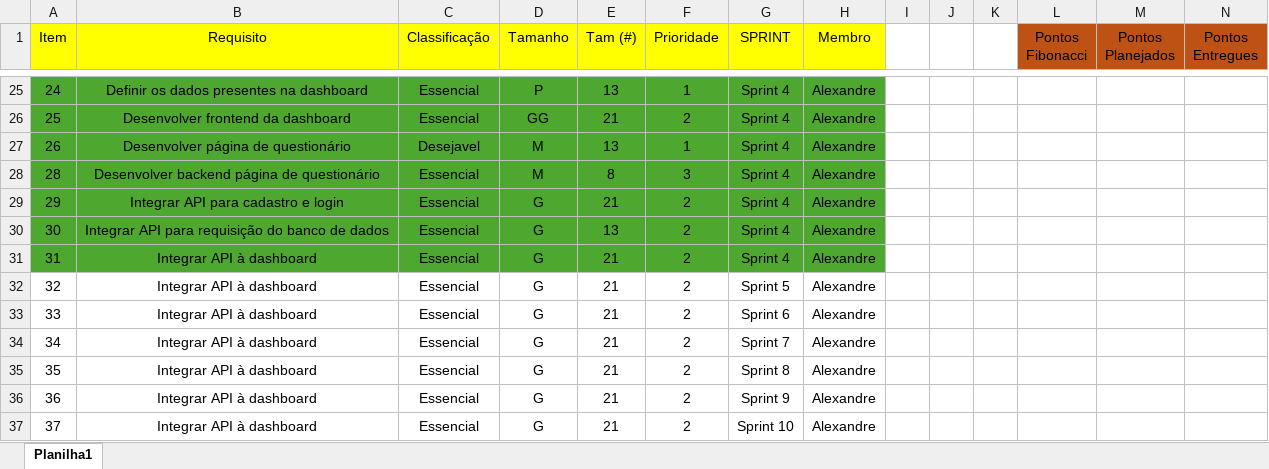
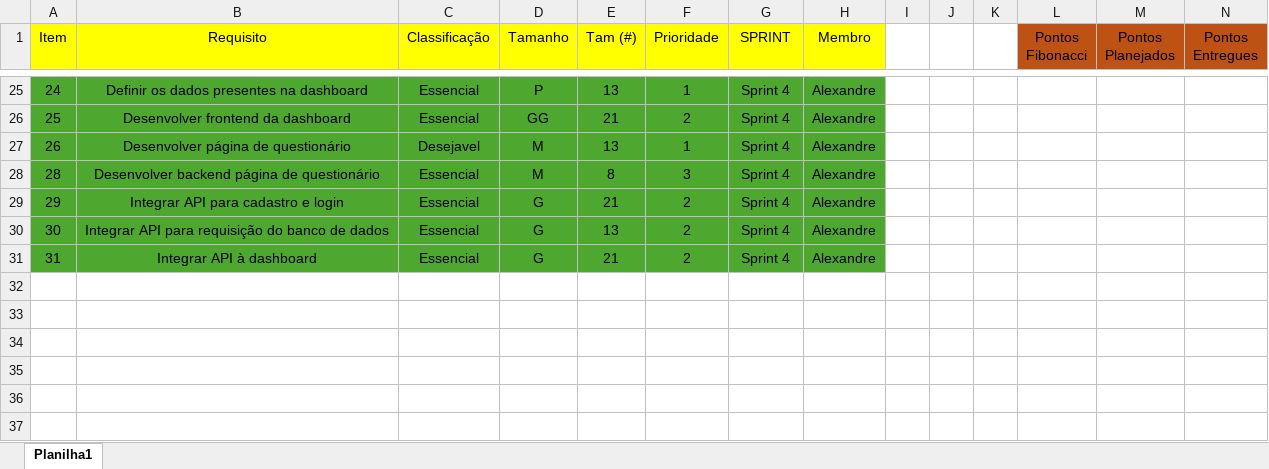
Before and after one commit to Alexandr3Donisete/projeto_individual_primeiro_semestre, an Excel workbook: Documentação/animes-psicologia.xlsx, sheet Planilha1, drawn as a sheet; only a part is shown, gaps mark what is left out; values as stored, in another font and other column widths than the file's, no borders; charts and pictures and table styles not drawn; rows hold the shown columns only; the diff names each change by its address in the sheet, - before the commit and + after, or states it on an @@ line.

```diff
--- a/Documentação/animes-psicologia.xlsx (sheet Planilha1)
+++ b/Documentação/animes-psicologia.xlsx (sheet Planilha1)
-row 32: 32 | Integrar API à dashboard | Essencial | G | 21 | 2 | Sprint 5 | Alexandre
-row 33: 33 | Integrar API à dashboard | Essencial | G | 21 | 2 | Sprint 6 | Alexandre
-row 34: 34 | Integrar API à dashboard | Essencial | G | 21 | 2 | Sprint 7 | Alexandre
-row 35: 35 | Integrar API à dashboard | Essencial | G | 21 | 2 | Sprint 8 | Alexandre
-row 36: 36 | Integrar API à dashboard | Essencial | G | 21 | 2 | Sprint 9 | Alexandre
-row 37: 37 | Integrar API à dashboard | Essencial | G | 21 | 2 | Sprint 10 | Alexandre
```
Also changed, not shown: 5 other files.
